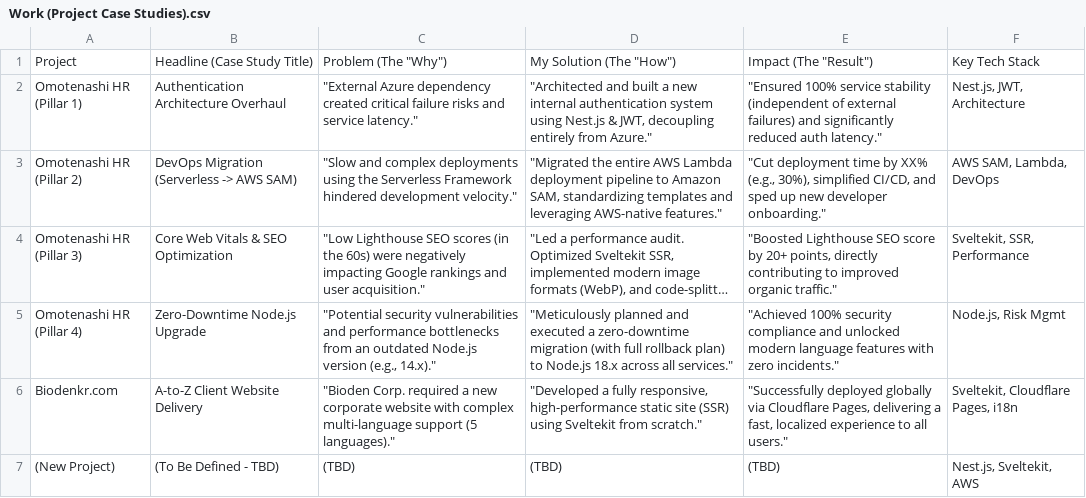
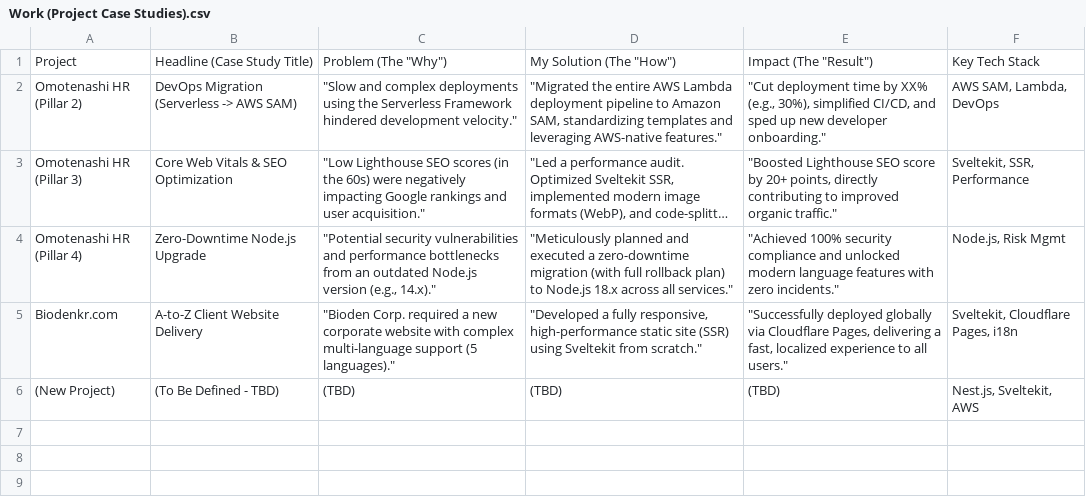
Before and after one commit to DongwonTTuna/mainSite, a CSV file: portfolio/Work (Project Case Studies).csv, drawn as a sheet; long unchanged cells end in ….

```diff
--- a/portfolio/Work (Project Case Studies).csv
+++ b/portfolio/Work (Project Case Studies).csv
@@ -1,3 +1,2 @@
 Project,Headline (Case Study Title),"Problem (The ""Why"")","My Solution (The ""How"")","Impact (The ""Result"")",Key Tech Stack
-Omotenashi HR (Pillar 1),Authentication Architecture Overhaul,"""External Azure dependency created critical failure risks and service latency.""","""Architected and built a new internal authentication system using Nest.js & JWT, decoupling entirely from Azure.""","""Ensured 100% service stability (independent of external failures) and significantly reduced auth latency.""","Nest.js, JWT, Architecture"
 Omotenashi HR (Pillar 2),DevOps Migration (Serverless -> AWS SAM),"""Slow and complex deployments using the Serverless Framework hindered development velocity.""","""Migrated the entire AWS Lambda deployment pipeline to Amazon SAM, standardizing templates and leveraging AWS-native features.""","""Cut deployment time by XX% (e.g., 30%), simplified CI/CD, and sped up new developer onboarding.""","AWS SAM, Lambda, DevOps"
```
Also changed, not shown: 4 other files.
